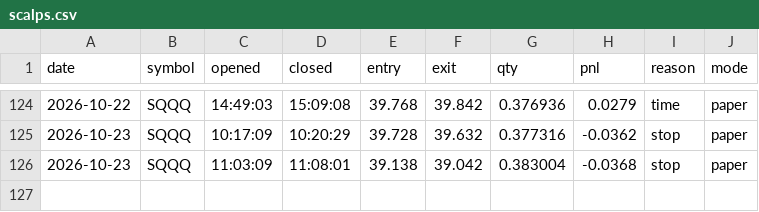
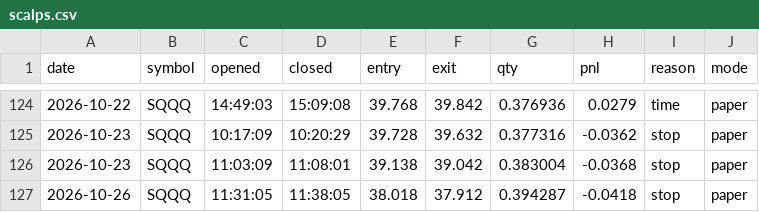
Before and after one commit to samjayf26-prog/investor-bot, a CSV file: ledger/scalps.csv, drawn as a sheet; only a part is shown, gaps mark what is left out.

Commit message:
scalps 2026-10-26T19:15Z

```diff
--- a/ledger/scalps.csv
+++ b/ledger/scalps.csv
@@ -126 +126,2 @@ date,symbol,opened,closed,entry,exit,qty,pnl,reason,mode
 2026-10-23,SQQQ,11:03:09,11:08:01,39.138,39.042,0.383004,-0.0368,stop,paper
+2026-10-26,SQQQ,11:31:05,11:38:05,38.018,37.912,0.394287,-0.0418,stop,paper
```
